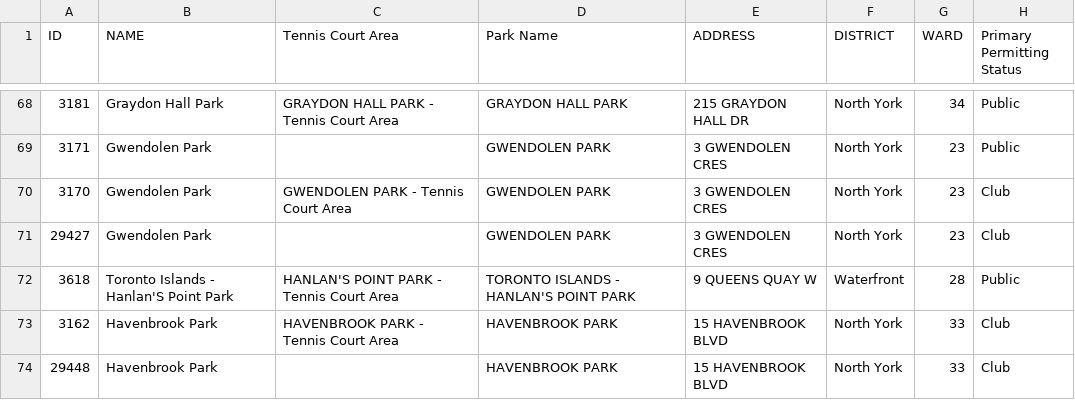
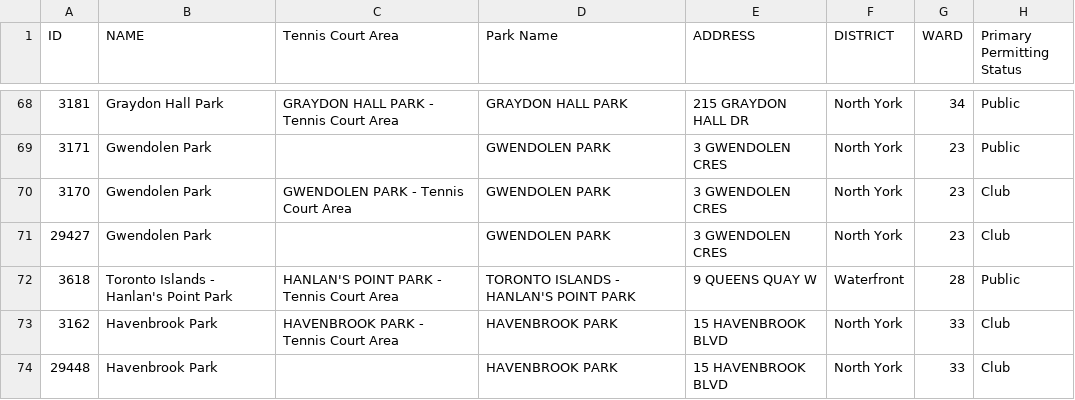
Before and after one commit to dls3/TeamUp, a CSV file: lib/seeds/Tennis Courts Facilities Data 2017.csv, drawn as a sheet; only a part is shown, gaps mark what is left out; the diff names each change by its address in the sheet, - before the commit and + after, or states it on an @@ line.

```diff
--- a/lib/seeds/Tennis Courts Facilities Data 2017.csv
+++ b/lib/seeds/Tennis Courts Facilities Data 2017.csv
-B72 (NAME): Toronto Islands - Hanlan'S Point Park
+B72 (NAME): Toronto Islands - Hanlan's Point Park
```
Also changed, not shown: 1 other file.
